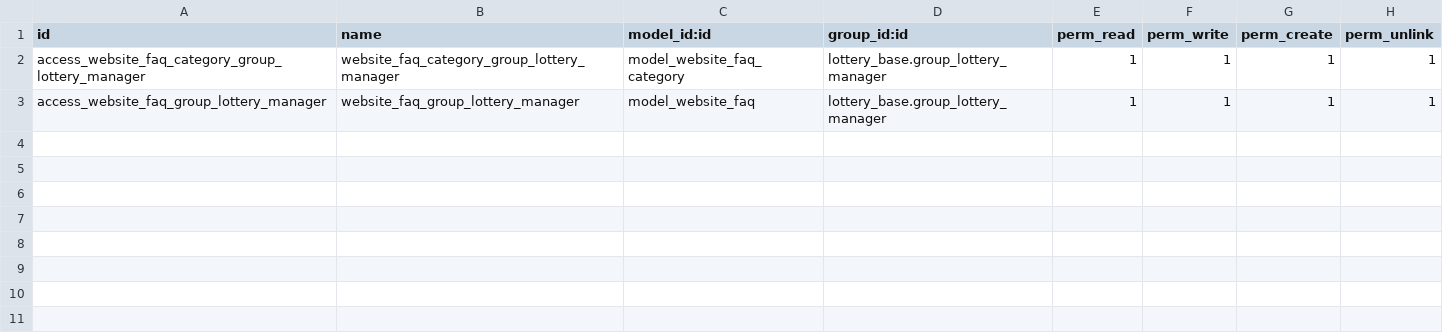
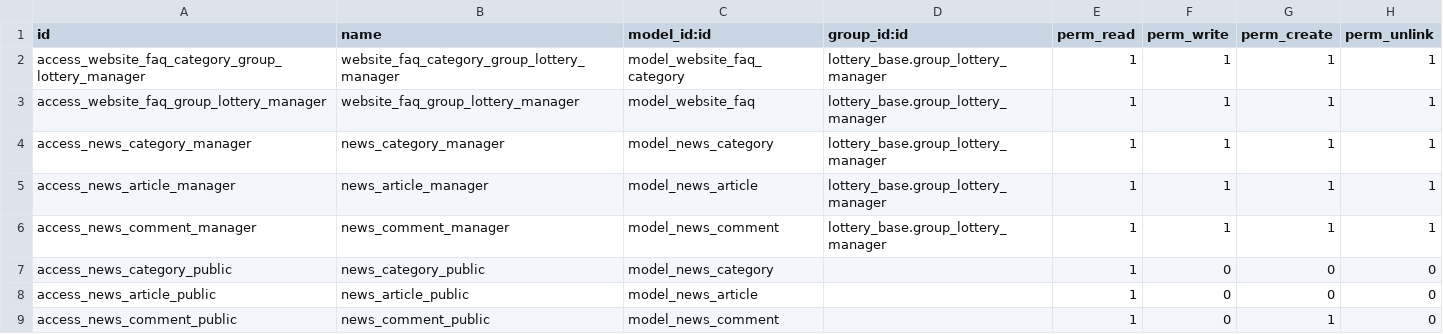
Before and after one commit to Ubesnel/lotoanalisis, a CSV file: lottery_portal/security/ir.model.access.csv, drawn as a sheet; the diff names each change by its address in the sheet, - before the commit and + after, or states it on an @@ line.

```diff
--- a/lottery_portal/security/ir.model.access.csv
+++ b/lottery_portal/security/ir.model.access.csv
+row 4: access_news_category_manager | news_category_manager | model_news_category | lottery_base.group_lottery_manager | 1 | 1 | 1 | 1
+row 5: access_news_article_manager | news_article_manager | model_news_article | lottery_base.group_lottery_manager | 1 | 1 | 1 | 1
+row 6: access_news_comment_manager | news_comment_manager | model_news_comment | lottery_base.group_lottery_manager | 1 | 1 | 1 | 1
+row 7: access_news_category_public | news_category_public | model_news_category |  | 1 | 0 | 0 | 0
+row 8: access_news_article_public | news_article_public | model_news_article |  | 1 | 0 | 0 | 0
+row 9: access_news_comment_public | news_comment_public | model_news_comment |  | 1 | 0 | 1 | 0
```
Also changed, not shown: 16 other files.
